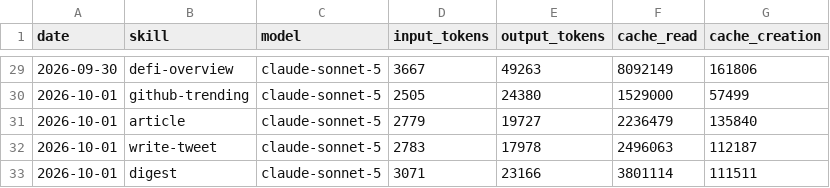
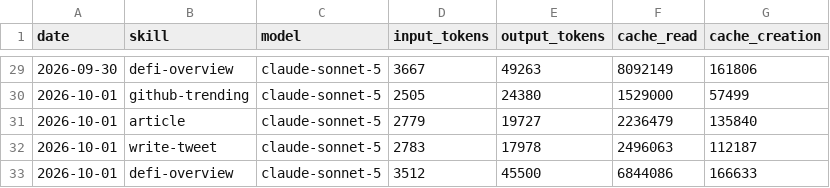
Before and after one commit to Nadai2010/aeon, a CSV file: memory/token-usage.csv, drawn as a sheet; only a part is shown, gaps mark what is left out.

Commit message:
chore(defi-overview): auto-commit 2026-10-01

```diff
--- a/memory/token-usage.csv
+++ b/memory/token-usage.csv
@@ -32,2 +32,2 @@ date,skill,model,input_tokens,output_tokens,cache_read,cache_creation
 2026-10-01,write-tweet,claude-sonnet-5,2783,17978,2496063,112187
-2026-10-01,digest,claude-sonnet-5,3071,23166,3801114,111511
+2026-10-01,defi-overview,claude-sonnet-5,3512,45500,6844086,166633
```
Also changed, not shown: 5 other files.
